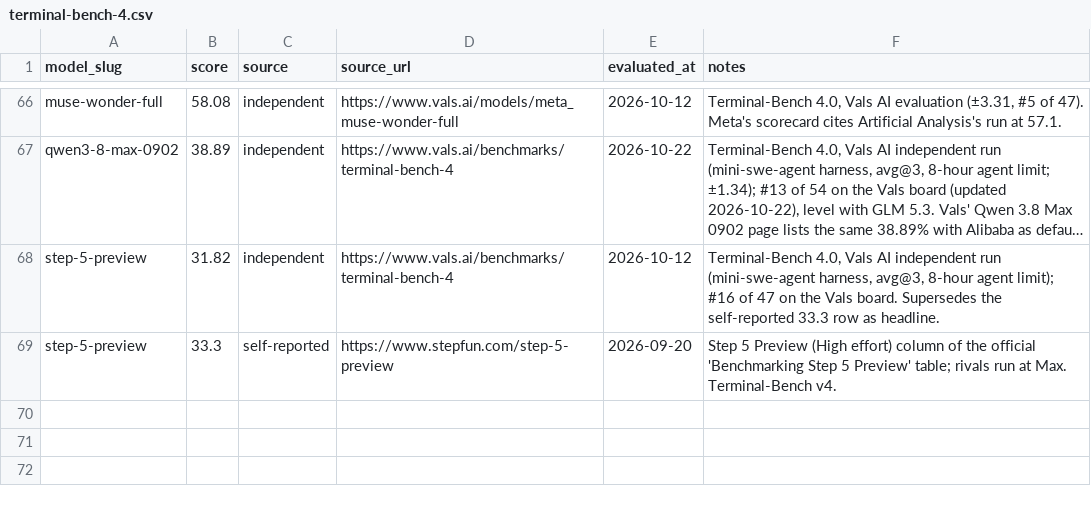
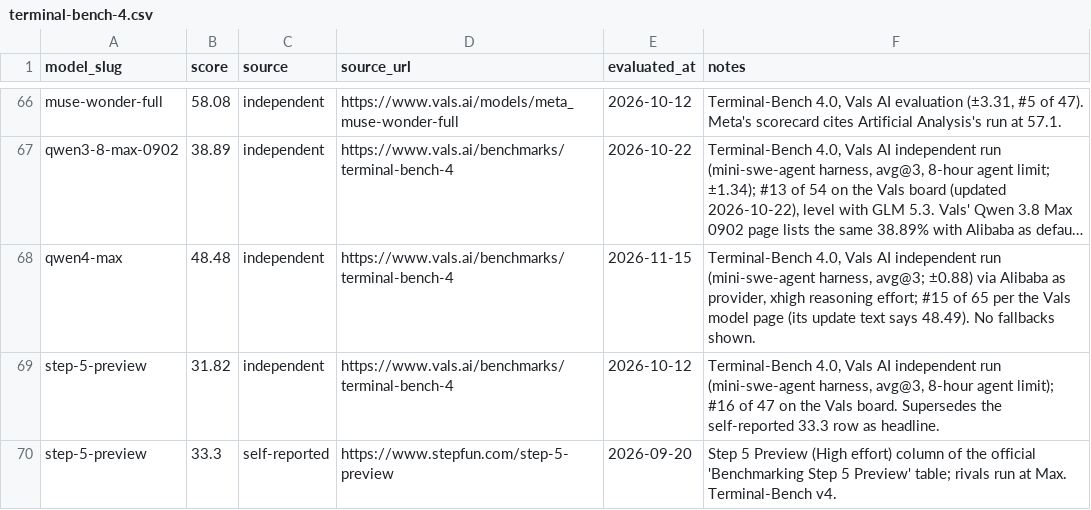
Before and after one commit to punitarani/modelbeats, a CSV file: data/results/terminal-bench-4.csv, drawn as a sheet; only a part is shown, gaps mark what is left out; long unchanged cells end in …; the diff names each change by its address in the sheet, - before the commit and + after, or states it on an @@ line.

```diff
--- a/data/results/terminal-bench-4.csv
+++ b/data/results/terminal-bench-4.csv
+row 68: qwen4-max | 48.48 | independent | https://www.vals.ai/benchmarks/terminal-bench-4 | 2026-11-15 | Terminal-Bench 4.0, Vals AI independent run (mini-swe-agent harness, avg@3; ±0.88) via Alibaba as provider, xhigh reasoning effort; #15 of 65 per the Vals model page (its update text says 48.49). No fallbacks shown.
```
Also changed, not shown: data/pricing/api-pricing.csv, 14 other files.
